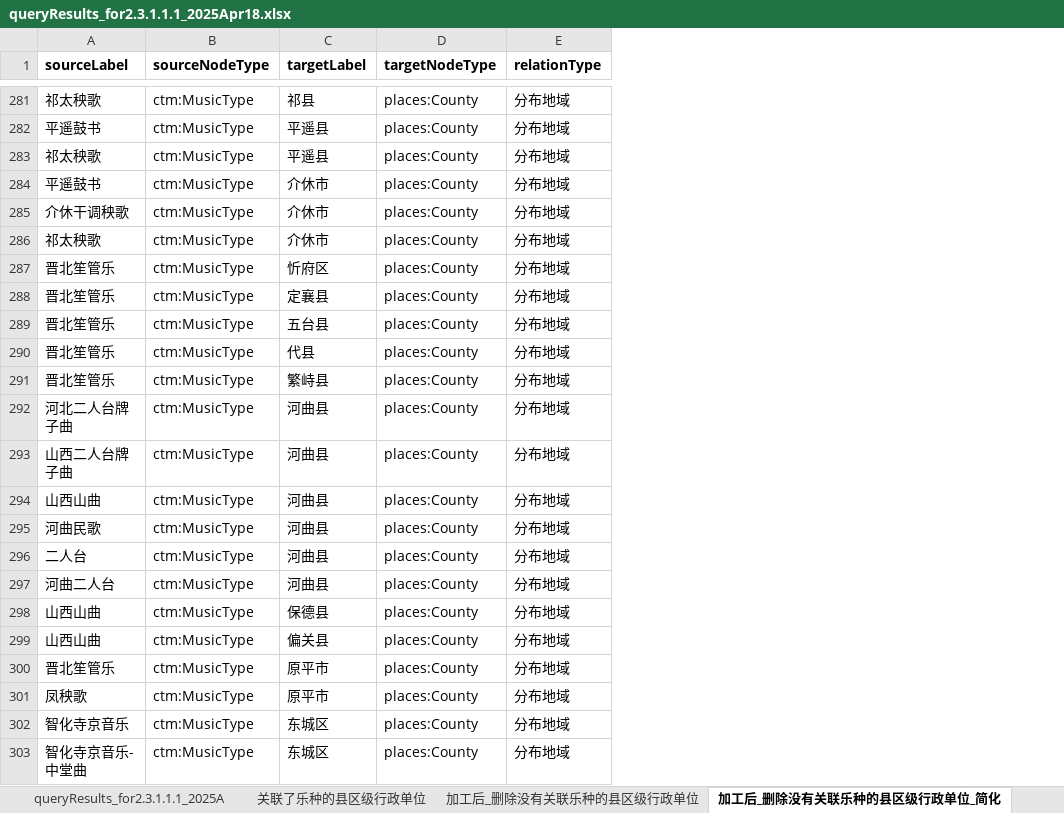
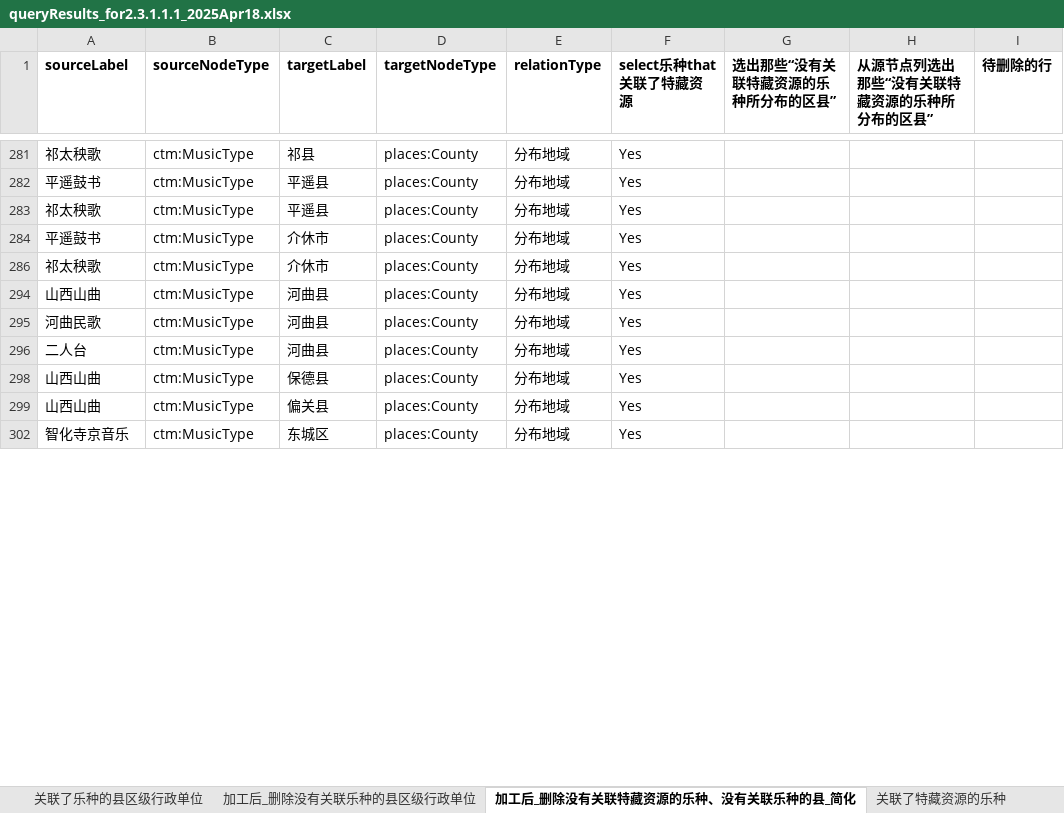
Before and after one commit to candlecao/Chinese-Traditional-Music-Culture-Knowledge-Base_Cooperation, an Excel workbook: queryResults_for2.3.1.1.1_2025Apr18.xlsx, sheet 加工后_删除没有关联特藏资源的乐种、没有关联乐种的县_简化, drawn as a sheet; only a part is shown, gaps mark what is left out; values as stored, in another font and other column widths than the file's, no borders; removed rows and columns are numbered as before the commit, all else as after; the diff covers the shown part only; the diff names each change by its address in the sheet, - before the commit and + after, or states it on an @@ line.

```diff
--- a/queryResults_for2.3.1.1.1_2025Apr18.xlsx (sheet 加工后_删除没有关联特藏资源的乐种、没有关联乐种的县_简化)
+++ b/queryResults_for2.3.1.1.1_2025Apr18.xlsx (sheet 加工后_删除没有关联特藏资源的乐种、没有关联乐种的县_简化)
-sheet tab: 加工后_删除没有关联乐种的县区级行政单位_简化
+sheet tab: 加工后_删除没有关联特藏资源的乐种、没有关联乐种的县_简化
+sheet tab: 关联了特藏资源的乐种
+column F (select乐种that关联了特藏资源), rows 281-302: all Yes
+column G (选出那些“没有关联特藏资源的乐种所分布的区县”), empty
+column H (从源节点列选出那些“没有关联特藏资源的乐种所分布的区县”), empty
+column I (待删除的行), empty
-row 285: 介休干调秧歌 | ctm:MusicType | 介休市 | places:County | 分布地域
-row 287: 晋北笙管乐 | ctm:MusicType | 忻府区 | places:County | 分布地域
-row 288: 晋北笙管乐 | ctm:MusicType | 定襄县 | places:County | 分布地域
-row 289: 晋北笙管乐 | ctm:MusicType | 五台县 | places:County | 分布地域
-row 290: 晋北笙管乐 | ctm:MusicType | 代县 | places:County | 分布地域
-row 291: 晋北笙管乐 | ctm:MusicType | 繁峙县 | places:County | 分布地域
-row 292: 河北二人台牌子曲 | ctm:MusicType | 河曲县 | places:County | 分布地域
-row 293: 山西二人台牌子曲 | ctm:MusicType | 河曲县 | places:County | 分布地域
-row 297: 河曲二人台 | ctm:MusicType | 河曲县 | places:County | 分布地域
-row 300: 晋北笙管乐 | ctm:MusicType | 原平市 | places:County | 分布地域
-row 301: 凤秧歌 | ctm:MusicType | 原平市 | places:County | 分布地域
-row 303: 智化寺京音乐-中堂曲 | ctm:MusicType | 东城区 | places:County | 分布地域
```
Also changed, not shown: 343 removed rows elsewhere in this sheet, other sheet tabs, hidden cells.
